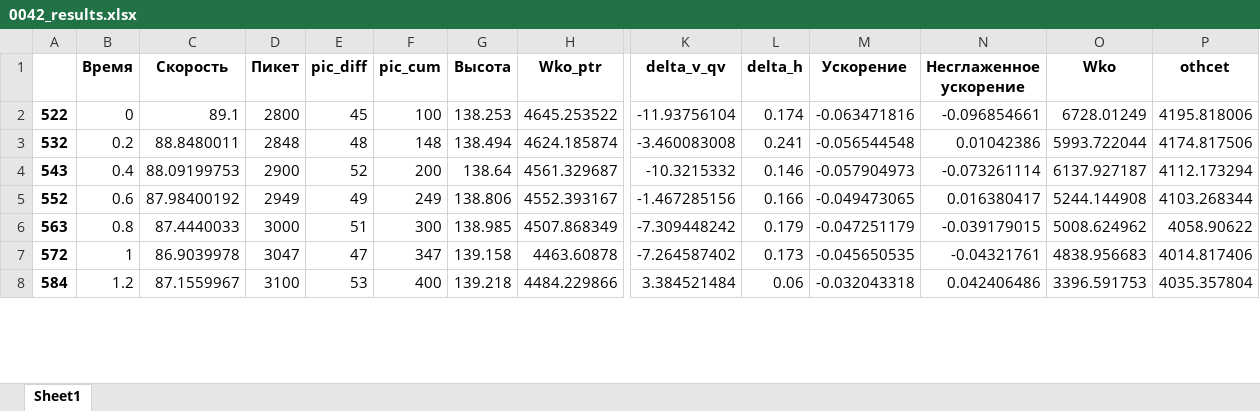
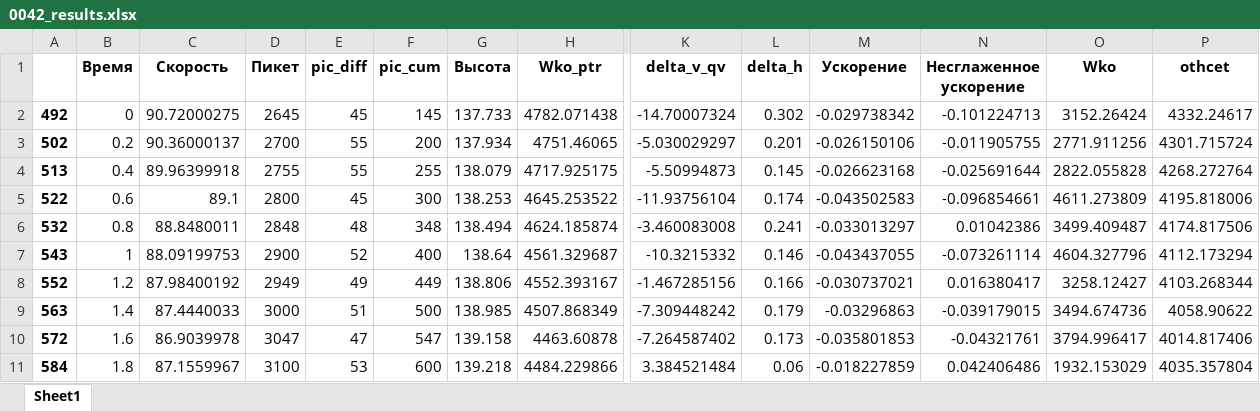
Before and after one commit to DiploDog/RTM_handler, an Excel workbook: temp/0042_results.xlsx, sheet Sheet1, drawn as a sheet; only a part is shown, gaps mark what is left out; values as stored, in another font and other column widths than the file's, no borders; addresses are those after the commit; rows hold the shown columns only; the diff covers the shown part only; the diff names each change by its address in the sheet, - before the commit and + after, or states it on an @@ line.

```diff
--- a/temp/0042_results.xlsx (sheet Sheet1)
+++ b/temp/0042_results.xlsx (sheet Sheet1)
+row 2: 492 | 0 | 90.72000275 | 2645 | 45 | 145 | 137.733 | 4782.071438 | -14.70007324 | 0.302 | -0.029738342 | -0.101224713 | 3152.26424 | 4332.24617
+row 3: 502 | 0.2 | 90.36000137 | 2700 | 55 | 200 | 137.934 | 4751.46065 | -5.030029297 | 0.201 | -0.026150106 | -0.011905755 | 2771.911256 | 4301.715724
+row 4: 513 | 0.4 | 89.96399918 | 2755 | 55 | 255 | 138.079 | 4717.925175 | -5.50994873 | 0.145 | -0.026623168 | -0.025691644 | 2822.055828 | 4268.272764
-B5 (Время): 0
+B5 (Время): 0.6
-F5 (pic_cum): 100
+F5 (pic_cum): 300
-M5 (Ускорение): -0.063471816
+M5 (Ускорение): -0.043502583
-O5 (Wko): 6728.01249
+O5 (Wko): 4611.273809
-B6 (Время): 0.2
+B6 (Время): 0.8
-F6 (pic_cum): 148
+F6 (pic_cum): 348
-M6 (Ускорение): -0.056544548
+M6 (Ускорение): -0.033013297
-O6 (Wko): 5993.722044
+O6 (Wko): 3499.409487
-B7 (Время): 0.4
+B7 (Время): 1
-F7 (pic_cum): 200
+F7 (pic_cum): 400
-M7 (Ускорение): -0.057904973
+M7 (Ускорение): -0.043437055
-O7 (Wko): 6137.927187
+O7 (Wko): 4604.327796
-B8 (Время): 0.6
+B8 (Время): 1.2
-F8 (pic_cum): 249
+F8 (pic_cum): 449
-M8 (Ускорение): -0.049473065
+M8 (Ускорение): -0.030737021
-O8 (Wko): 5244.144908
+O8 (Wko): 3258.12427
-B9 (Время): 0.8
+B9 (Время): 1.4
-F9 (pic_cum): 300
+F9 (pic_cum): 500
-M9 (Ускорение): -0.047251179
+M9 (Ускорение): -0.03296863
-O9 (Wko): 5008.624962
+O9 (Wko): 3494.674736
-B10 (Время): 1
+B10 (Время): 1.6
-F10 (pic_cum): 347
+F10 (pic_cum): 547
-M10 (Ускорение): -0.045650535
+M10 (Ускорение): -0.035801853
-O10 (Wko): 4838.956683
+O10 (Wko): 3794.996417
-B11 (Время): 1.2
+B11 (Время): 1.8
-F11 (pic_cum): 400
+F11 (pic_cum): 600
-M11 (Ускорение): -0.032043318
+M11 (Ускорение): -0.018227859
-O11 (Wko): 3396.591753
+O11 (Wko): 1932.153029
```
Also changed, not shown: 1 added row and 344 edited cells elsewhere in this sheet, utc_1.xlsx, 1 other file.
